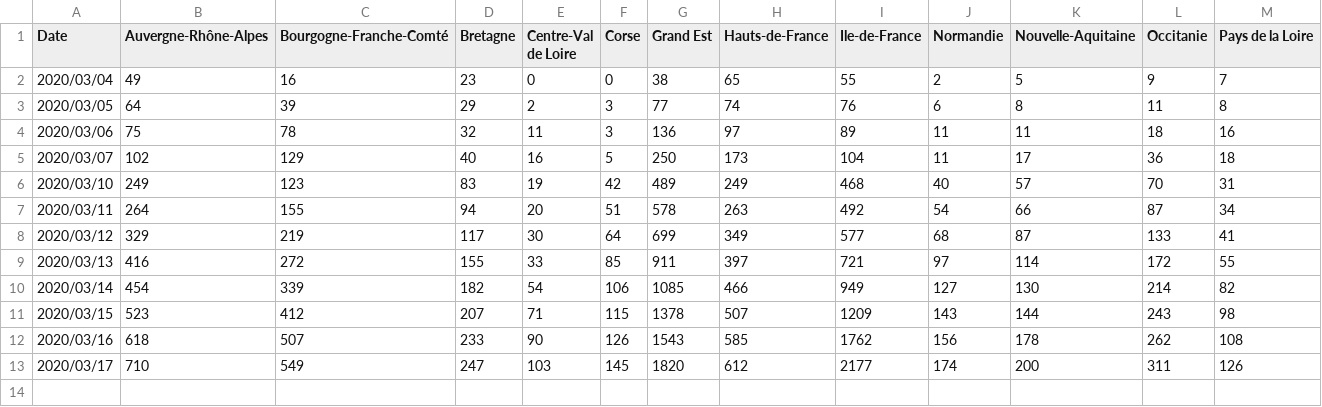
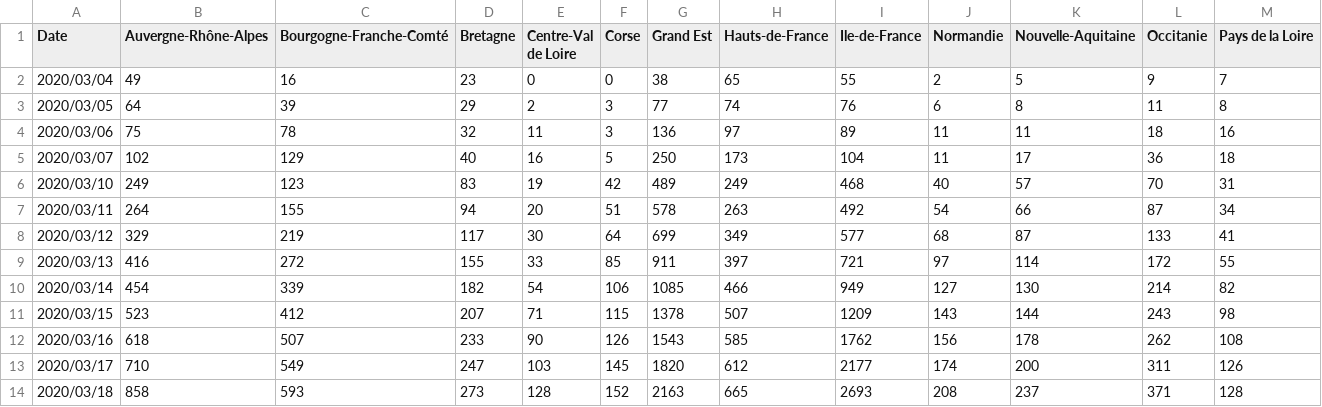
Before and after one commit to HuguesPecout/coronavirus_FR, a CSV file: data/covid19.csv, drawn as a sheet; only a part is shown; rows hold the shown columns only; the diff names each change by its address in the sheet, - before the commit and + after, or states it on an @@ line.

```diff
--- a/data/covid19.csv
+++ b/data/covid19.csv
+row 14: 2020/03/18 | 858 | 593 | 273 | 128 | 152 | 2163 | 665 | 2693 | 208 | 237 | 371 | 128
```
Also changed, not shown: 3 other files.
